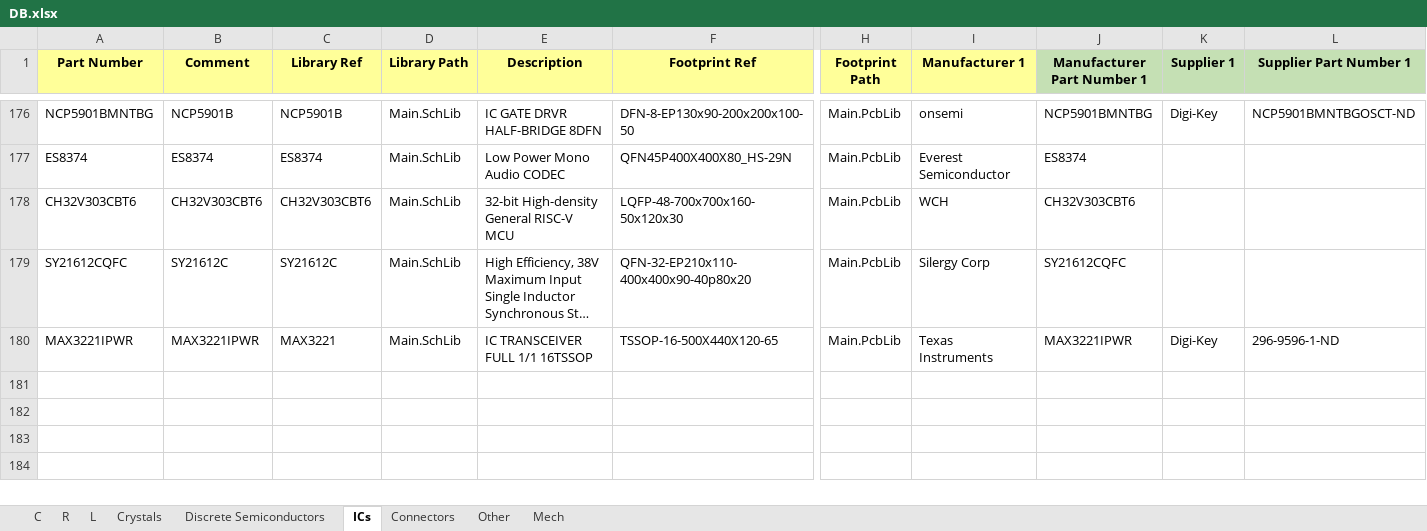
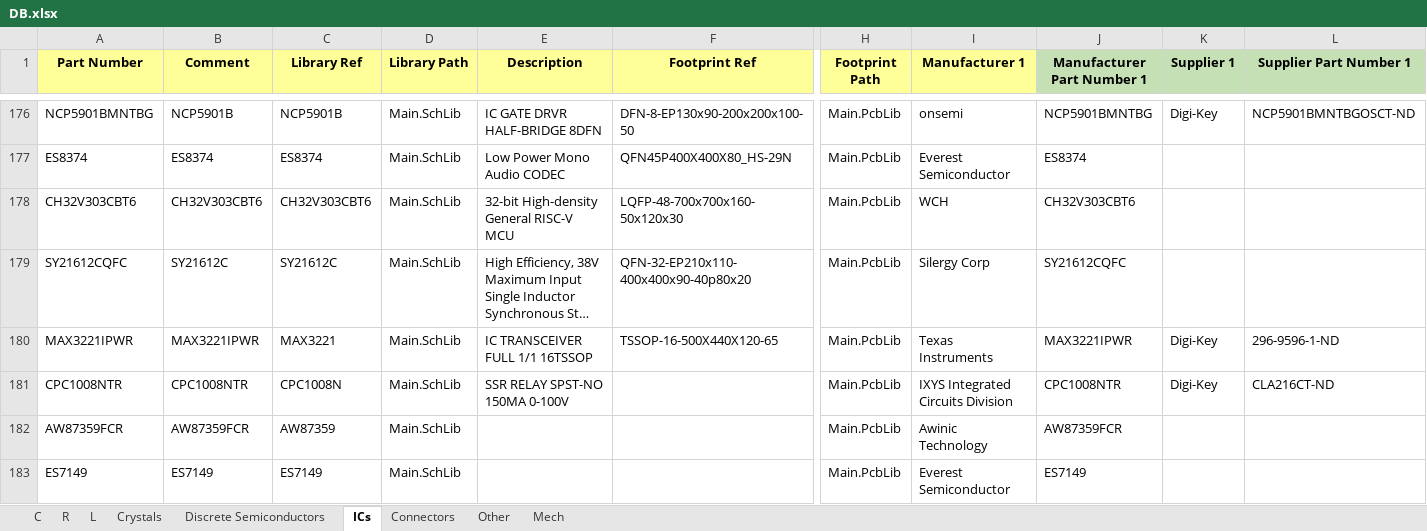
Before and after one commit to User330639/LIBS, an Excel workbook: Altium/DB.xlsx, sheet ICs, drawn as a sheet; only a part is shown, gaps mark what is left out; long unchanged cells end in …; values as stored, in another font and other column widths than the file's, no borders; charts and pictures not drawn; rows hold the shown columns only; the diff names each change by its address in the sheet, - before the commit and + after, or states it on an @@ line.

```diff
--- a/Altium/DB.xlsx (sheet ICs)
+++ b/Altium/DB.xlsx (sheet ICs)
+row 181: CPC1008NTR | CPC1008NTR | CPC1008N | Main.SchLib | SSR RELAY SPST-NO 150MA 0-100V |  | Main.PcbLib | IXYS Integrated Circuits Division | CPC1008NTR | Digi-Key | CLA216CT-ND
+row 182: AW87359FCR | AW87359FCR | AW87359 | Main.SchLib |  |  | Main.PcbLib | Awinic Technology | AW87359FCR
+row 183: ES7149 | ES7149 | ES7149 | Main.SchLib |  |  | Main.PcbLib | Everest Semiconductor | ES7149
```
Also changed, not shown: 1 other file.
